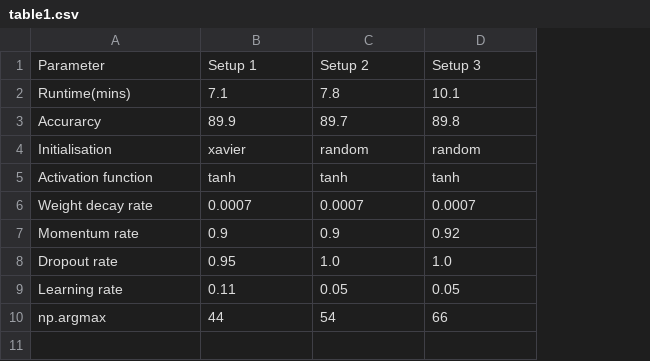
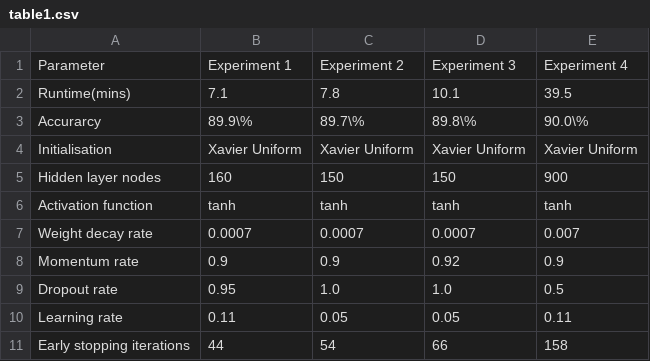
Before and after one commit to cc20002002/Neural-Networks, a CSV file: report/resource/table1.csv, drawn as a sheet; addresses are those after the commit; the diff names each change by its address in the sheet, - before the commit and + after, or states it on an @@ line.

Commit message:
update table 1 result csv

```diff
--- a/report/resource/table1.csv
+++ b/report/resource/table1.csv
+column E, rows 1-4: Experiment 4 | 39.5 | 90.0\% | Xavier Uniform; rows 6-11: tanh | 0.007 | 0.9 | 0.5 | 0.11 | 158
-B1: Setup 1
+B1: Experiment 1
-C1: Setup 2
+C1: Experiment 2
-D1: Setup 3
+D1: Experiment 3
-B3: 89.9
+B3: 89.9\%
-C3: 89.7
+C3: 89.7\%
-D3: 89.8
+D3: 89.8\%
-B4: xavier
+B4: Xavier Uniform
-C4: random
+C4: Xavier Uniform
-D4: random
+D4: Xavier Uniform
+row 5: Hidden layer nodes | 160 | 150 | 150 | 900
-A11: np.argmax
+A11: Early stopping iterations
```
